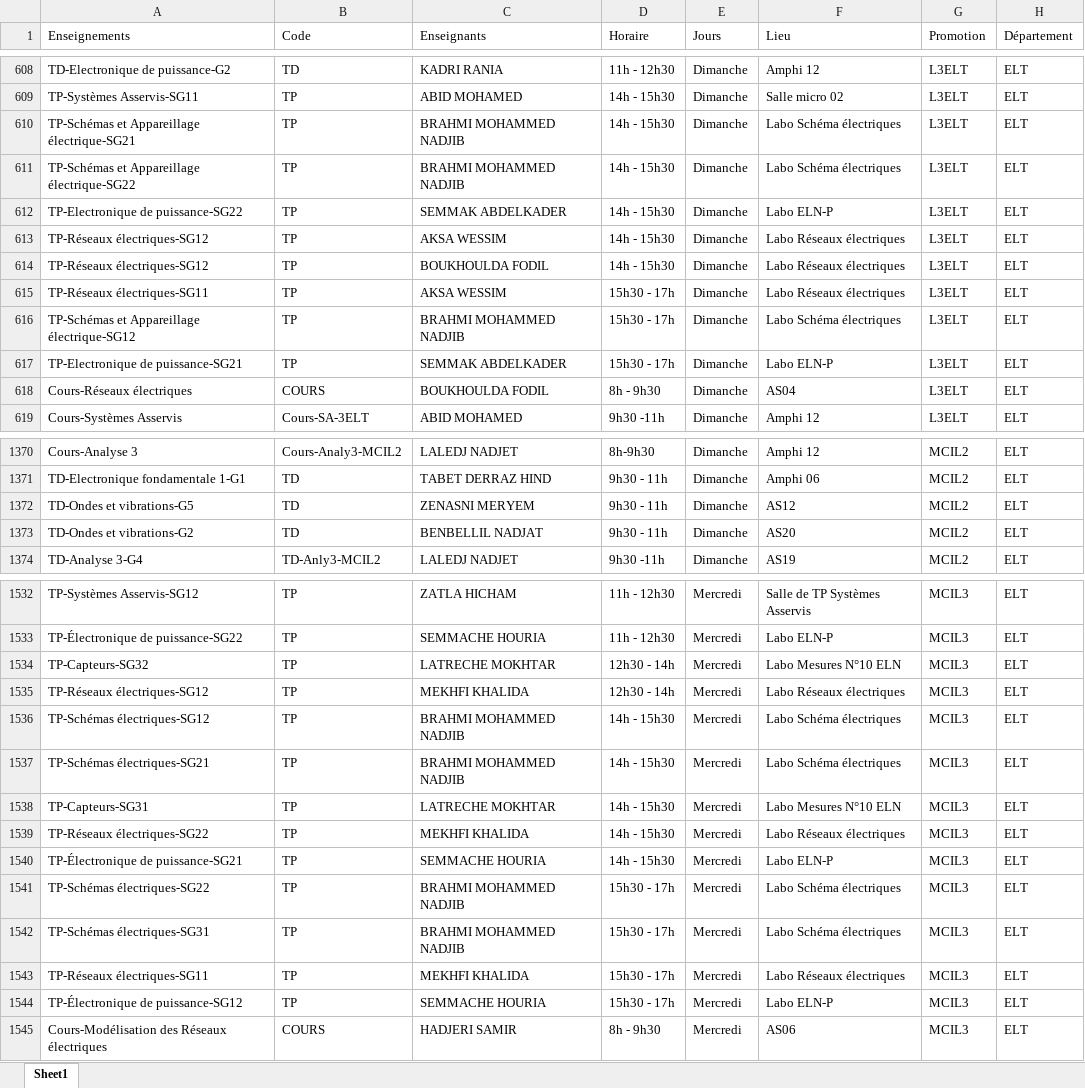
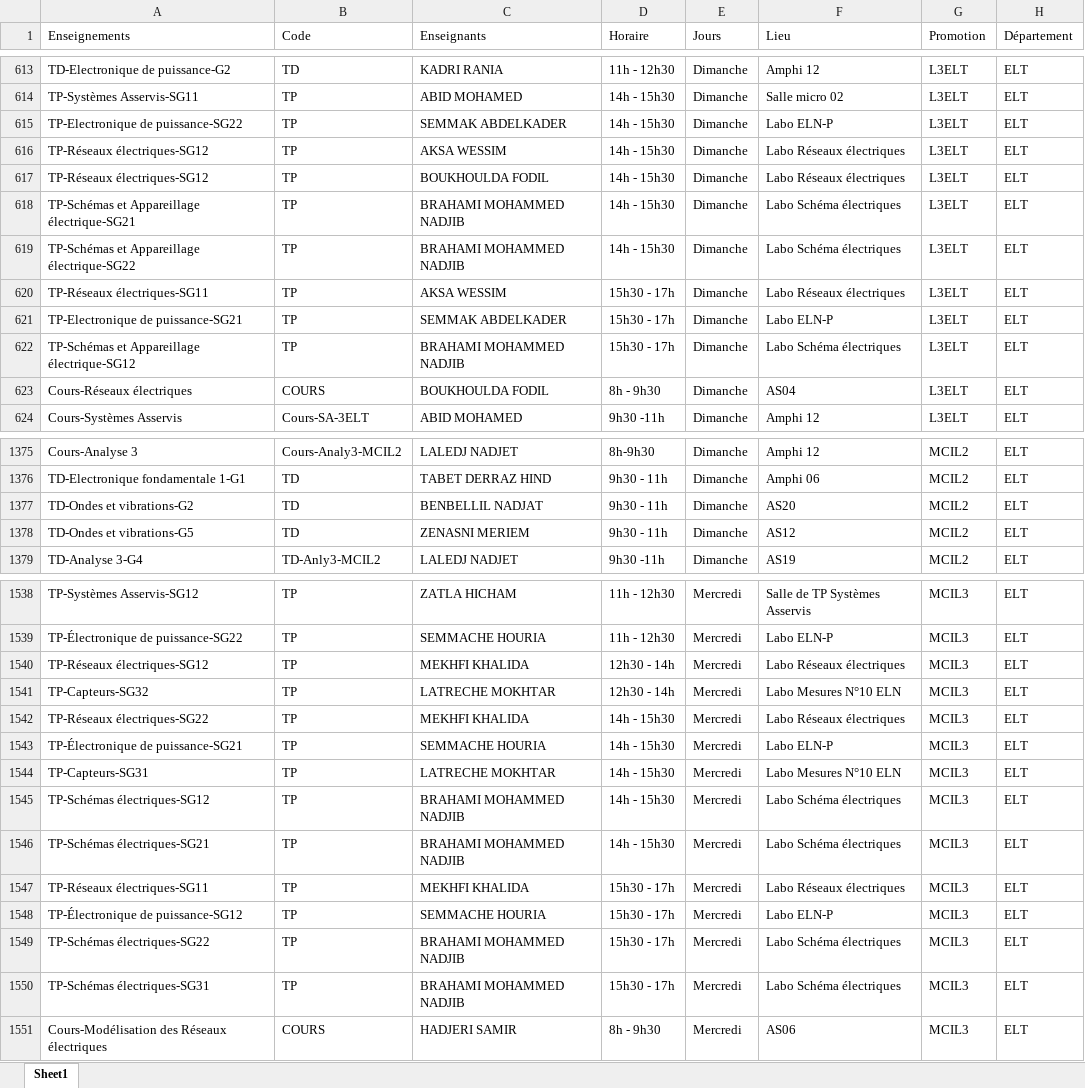
Before and after one commit to EDT-ELT-DEPARTMENT/Emplois-du-temps-2026-2027, an Excel workbook: dataEDT-ELT-S1-2027.xlsx, sheet Sheet1, drawn as a sheet; only a part is shown, gaps mark what is left out; values as stored, in another font and other column widths than the file's, no borders; removed rows and columns are numbered as before the commit, all else as after; the diff covers the shown part only; the diff names each change by its address in the sheet, - before the commit and + after, or states it on an @@ line.

```diff
--- a/dataEDT-ELT-S1-2027.xlsx (sheet Sheet1)
+++ b/dataEDT-ELT-S1-2027.xlsx (sheet Sheet1)
-row 610: TP-Schémas et Appareillage électrique-SG21 | TP | BRAHMI MOHAMMED NADJIB | 14h - 15h30 | Dimanche | Labo Schéma électriques | L3ELT | ELT
-row 611: TP-Schémas et Appareillage électrique-SG22 | TP | BRAHMI MOHAMMED NADJIB | 14h - 15h30 | Dimanche | Labo Schéma électriques | L3ELT | ELT
+row 618: TP-Schémas et Appareillage électrique-SG21 | TP | BRAHAMI MOHAMMED NADJIB | 14h - 15h30 | Dimanche | Labo Schéma électriques | L3ELT | ELT
+row 619: TP-Schémas et Appareillage électrique-SG22 | TP | BRAHAMI MOHAMMED NADJIB | 14h - 15h30 | Dimanche | Labo Schéma électriques | L3ELT | ELT
-row 616: TP-Schémas et Appareillage électrique-SG12 | TP | BRAHMI MOHAMMED NADJIB | 15h30 - 17h | Dimanche | Labo Schéma électriques | L3ELT | ELT
+row 622: TP-Schémas et Appareillage électrique-SG12 | TP | BRAHAMI MOHAMMED NADJIB | 15h30 - 17h | Dimanche | Labo Schéma électriques | L3ELT | ELT
-row 1372: TD-Ondes et vibrations-G5 | TD | ZENASNI MERYEM | 9h30 - 11h | Dimanche | AS12 | MCIL2 | ELT
+row 1378: TD-Ondes et vibrations-G5 | TD | ZENASNI MERIEM | 9h30 - 11h | Dimanche | AS12 | MCIL2 | ELT
-row 1534: TP-Capteurs-SG32 | TP | LATRECHE MOKHTAR | 12h30 - 14h | Mercredi | Labo Mesures N°10 ELN | MCIL3 | ELT
-A1541 (Enseignements): TP-Schémas électriques-SG12
+A1541 (Enseignements): TP-Capteurs-SG32
-C1541 (Enseignants): BRAHMI MOHAMMED NADJIB
+C1541 (Enseignants): LATRECHE MOKHTAR
-D1541 (Horaire): 14h - 15h30
+D1541 (Horaire): 12h30 - 14h
-F1541 (Lieu): Labo Schéma électriques
+F1541 (Lieu): Labo Mesures N°10 ELN
-row 1537: TP-Schémas électriques-SG21 | TP | BRAHMI MOHAMMED NADJIB | 14h - 15h30 | Mercredi | Labo Schéma électriques | MCIL3 | ELT
@@ row 1538 moved to row 1544: TP-Capteurs-SG31 @@
-A1545 (Enseignements): TP-Schémas électriques-SG22
+A1545 (Enseignements): TP-Schémas électriques-SG12
-C1545:C1546 (Enseignants): BRAHMI MOHAMMED NADJIB
+C1545:C1546 (Enseignants): BRAHAMI MOHAMMED NADJIB
-D1545:D1546 (Horaire): 15h30 - 17h
+D1545:D1546 (Horaire): 14h - 15h30
-A1546 (Enseignements): TP-Schémas électriques-SG31
+A1546 (Enseignements): TP-Schémas électriques-SG21
+row 1549: TP-Schémas électriques-SG22 | TP | BRAHAMI MOHAMMED NADJIB | 15h30 - 17h | Mercredi | Labo Schéma électriques | MCIL3 | ELT
+row 1550: TP-Schémas électriques-SG31 | TP | BRAHAMI MOHAMMED NADJIB | 15h30 - 17h | Mercredi | Labo Schéma électriques | MCIL3 | ELT
```
Also changed, not shown: 18 added rows, 12 removed rows, 14 moved rows and 26 edited cells elsewhere in this sheet.
